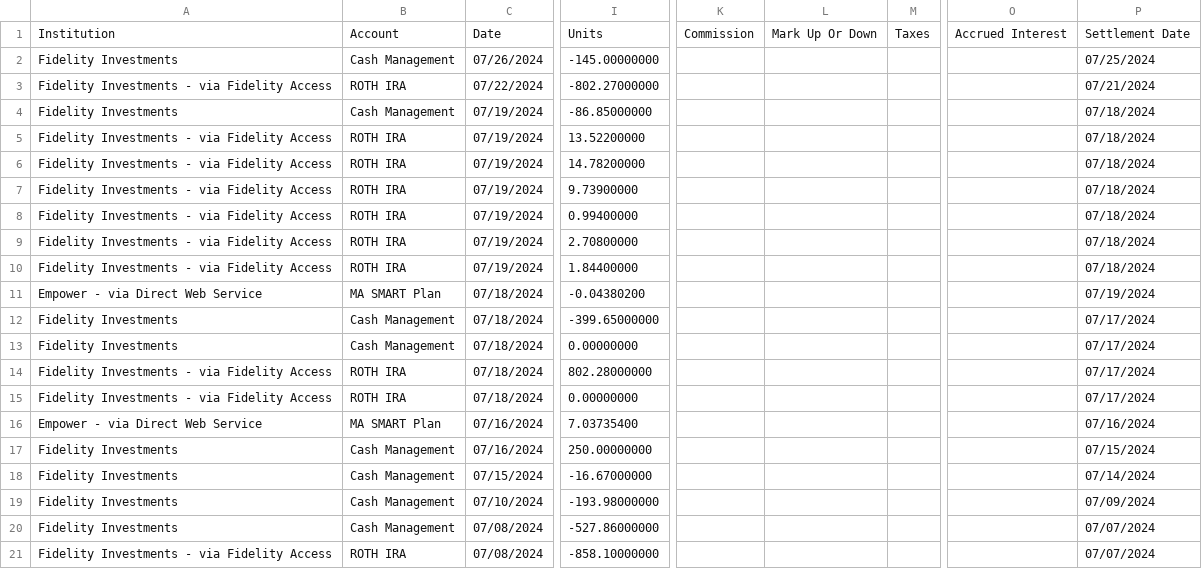
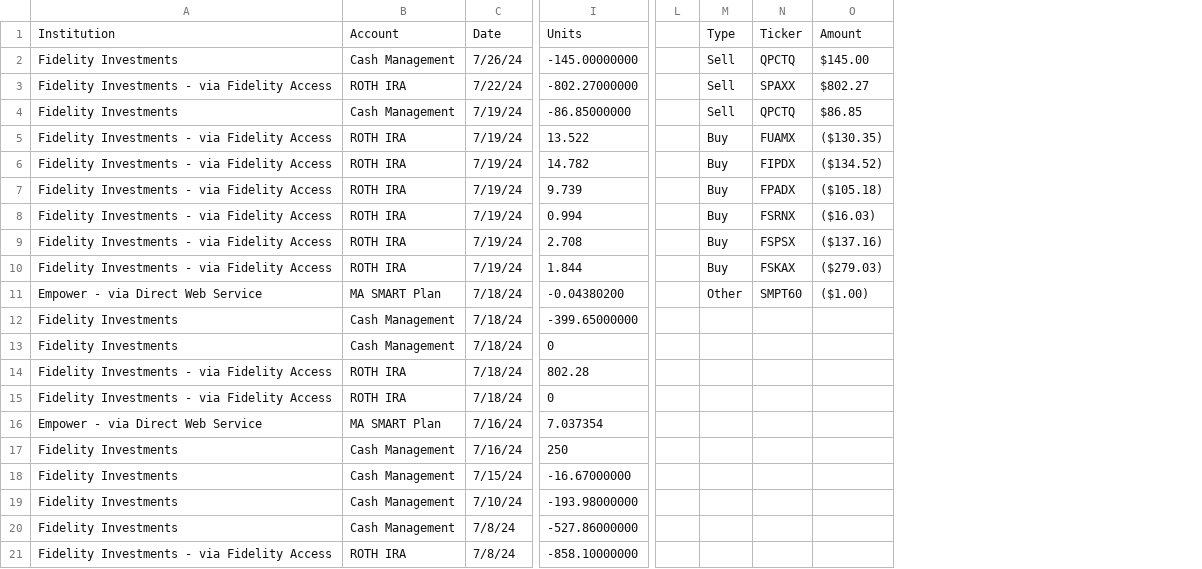
Before and after one commit to kthuang20/finance-app, a CSV file: sample_data/InvestmentTransactions.csv, drawn as a sheet; only a part is shown, gaps mark what is left out; removed rows and columns are numbered as before the commit, all else as after; the diff covers the shown part only; the diff names each change by its address in the sheet, - before the commit and + after, or states it on an @@ line.

```diff
--- a/sample_data/InvestmentTransactions.csv
+++ b/sample_data/InvestmentTransactions.csv
-column C, rows 1-21: Date | 07/26/2024 | 07/22/2024 | 07/19/2024 | 07/19/2024 | 07/19/2024 | 07/19/2024 | 07/19/2024 | 07/19/2024 | 07/19/2024 | 07/18/2024 | 07/18/2024 | 07/18/2024 | 07/18/2024 | 07/18/2024 | 07/16/2024 | 07/16/2024 | 07/15/2024 | 07/10/2024 | 07/08/2024 | 07/08/2024
+column C, rows 1-21: Date | 7/26/24 | 7/22/24 | 7/19/24 | 7/19/24 | 7/19/24 | 7/19/24 | 7/19/24 | 7/19/24 | 7/19/24 | 7/18/24 | 7/18/24 | 7/18/24 | 7/18/24 | 7/18/24 | 7/16/24 | 7/16/24 | 7/15/24 | 7/10/24 | 7/8/24 | 7/8/24
-column K, row 1: Commission
-column L, row 1: Mark Up Or Down
-column M, row 1: Taxes
-column O, row 1: Accrued Interest
-column P, rows 1-21: Settlement Date | 07/25/2024 | 07/21/2024 | 07/18/2024 | 07/18/2024 | 07/18/2024 | 07/18/2024 | 07/18/2024 | 07/18/2024 | 07/18/2024 | 07/19/2024 | 07/17/2024 | 07/17/2024 | 07/17/2024 | 07/17/2024 | 07/16/2024 | 07/15/2024 | 07/14/2024 | 07/09/2024 | 07/07/2024 | 07/07/2024
+column L, empty
+column M, rows 1-11: Type | Sell | Sell | Sell | Buy | Buy | Buy | Buy | Buy | Buy | Other
+column N, rows 1-11: Ticker | QPCTQ | SPAXX | QPCTQ | FUAMX | FIPDX | FPADX | FSRNX | FSPSX | FSKAX | SMPT60
+column O, rows 1-11: Amount | $145.00 | $802.27 | $86.85 | ($130.35) | ($134.52) | ($105.18) | ($16.03) | ($137.16) | ($279.03) | ($1.00)
-I5: 13.52200000
+I5: 13.522
-I6: 14.78200000
+I6: 14.782
-I7: 9.73900000
+I7: 9.739
-I8: 0.99400000
+I8: 0.994
-I9: 2.70800000
+I9: 2.708
-I10: 1.84400000
+I10: 1.844
-I13: 0.00000000
+I13: 0
-I14: 802.28000000
+I14: 802.28
-I15: 0.00000000
+I15: 0
-I16: 7.03735400
+I16: 7.037354
-I17: 250.00000000
+I17: 250
```
Also changed, not shown: 6 removed rows and 60 edited cells elsewhere in this file, 5 other files.
